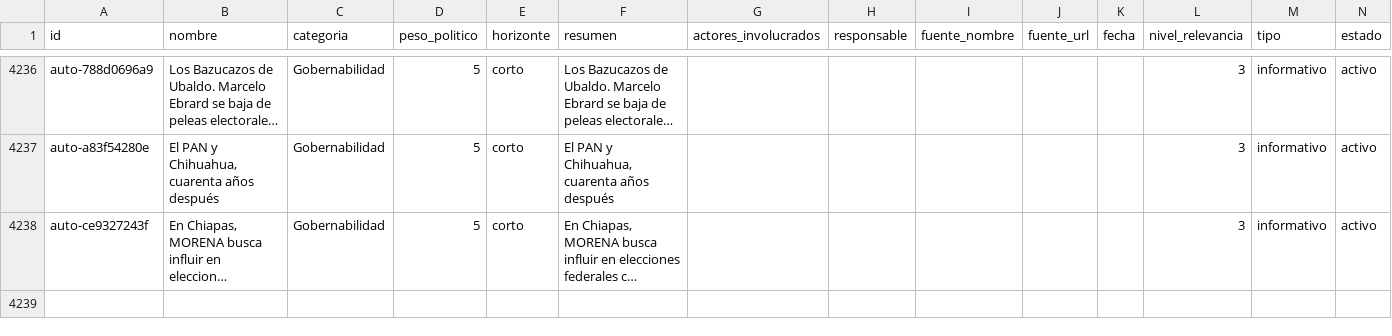
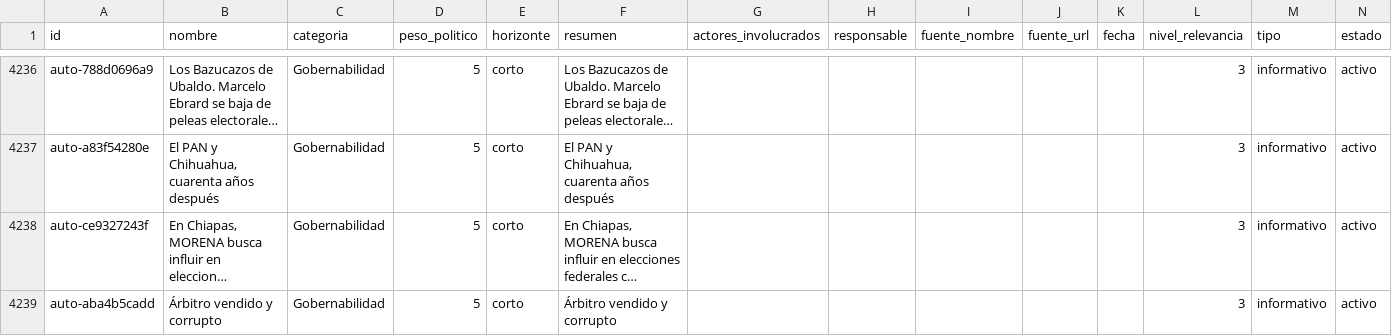
Before and after one commit to OckarLezama/ecosistema-politico, a CSV file: data/temas.csv, drawn as a sheet; only a part is shown, gaps mark what is left out; long unchanged cells end in …; rows hold the shown columns only; the diff names each change by its address in the sheet, - before the commit and + after, or states it on an @@ line.

```diff
--- a/data/temas.csv
+++ b/data/temas.csv
+row 4239: auto-aba4b5cadd | Árbitro vendido y corrupto | Gobernabilidad | 5 | corto | Árbitro vendido y corrupto |  |  |  |  |  | 3 | informativo | activo
```
Also changed, not shown: 3 other files.
